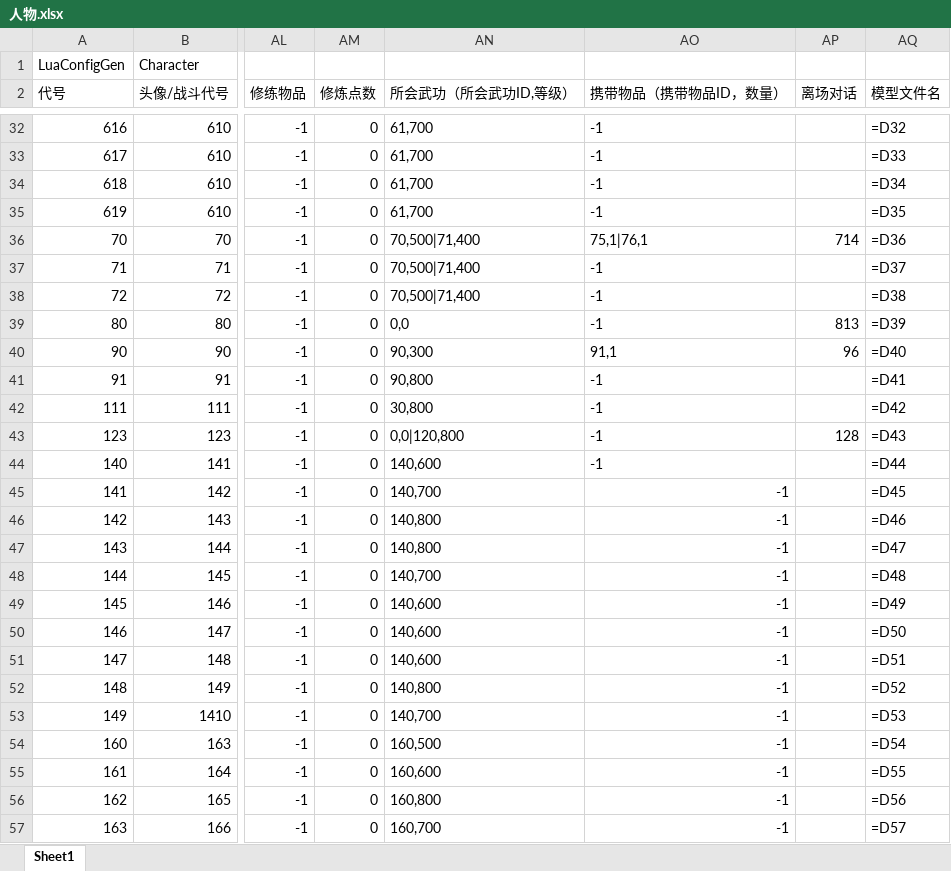
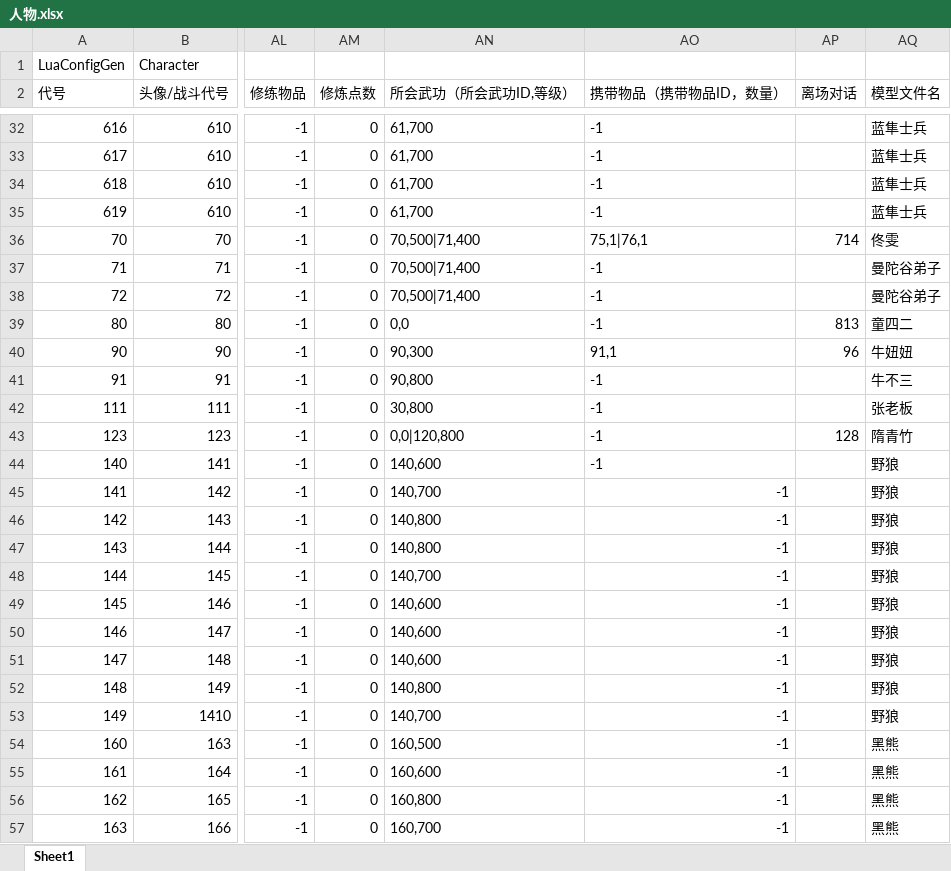
Before and after one commit to tspike630/suya3, an Excel workbook: jyx2/Assets/Mods/SAMPLE/Configs/人物.xlsx, sheet Sheet1, drawn as a sheet; only a part is shown, gaps mark what is left out; values as stored, in another font and other column widths than the file's, no borders; formulas without a stored value are shown as written; the diff covers the shown part only; the diff names each change by its address in the sheet, - before the commit and + after, or states it on an @@ line.

```diff
--- a/jyx2/Assets/Mods/SAMPLE/Configs/人物.xlsx (sheet Sheet1)
+++ b/jyx2/Assets/Mods/SAMPLE/Configs/人物.xlsx (sheet Sheet1)
-AQ32 (模型文件名): =D32
+AQ32 (模型文件名): 蓝隼士兵
-AQ33 (模型文件名): =D33
+AQ33 (模型文件名): 蓝隼士兵
-AQ34 (模型文件名): =D34
+AQ34 (模型文件名): 蓝隼士兵
-AQ35 (模型文件名): =D35
+AQ35 (模型文件名): 蓝隼士兵
-AQ36 (模型文件名): =D36
+AQ36 (模型文件名): 佟雯
-AQ37 (模型文件名): =D37
+AQ37 (模型文件名): 曼陀谷弟子
-AQ38 (模型文件名): =D38
+AQ38 (模型文件名): 曼陀谷弟子
-AQ39 (模型文件名): =D39
+AQ39 (模型文件名): 童四二
-AQ40 (模型文件名): =D40
+AQ40 (模型文件名): 牛妞妞
-AQ41 (模型文件名): =D41
+AQ41 (模型文件名): 牛不三
-AQ42 (模型文件名): =D42
+AQ42 (模型文件名): 张老板
-AQ43 (模型文件名): =D43
+AQ43 (模型文件名): 隋青竹
-AQ44 (模型文件名): =D44
+AQ44 (模型文件名): 野狼
-AQ45 (模型文件名): =D45
+AQ45 (模型文件名): 野狼
-AQ46 (模型文件名): =D46
+AQ46 (模型文件名): 野狼
-AQ47 (模型文件名): =D47
+AQ47 (模型文件名): 野狼
-AQ48 (模型文件名): =D48
+AQ48 (模型文件名): 野狼
-AQ49 (模型文件名): =D49
+AQ49 (模型文件名): 野狼
-AQ50 (模型文件名): =D50
+AQ50 (模型文件名): 野狼
-AQ51 (模型文件名): =D51
+AQ51 (模型文件名): 野狼
-AQ52 (模型文件名): =D52
+AQ52 (模型文件名): 野狼
-AQ53 (模型文件名): =D53
+AQ53 (模型文件名): 野狼
-AQ54 (模型文件名): =D54
+AQ54 (模型文件名): 黑熊
-AQ55 (模型文件名): =D55
+AQ55 (模型文件名): 黑熊
-AQ56 (模型文件名): =D56
+AQ56 (模型文件名): 黑熊
-AQ57 (模型文件名): =D57
+AQ57 (模型文件名): 黑熊
```
Also changed, not shown: 34 edited cells elsewhere in this sheet, jyx2/Assets/Mods/SAMPLE/Configs/武功.xlsx, jyx2/Assets/Mods/SAMPLE/Configs/物品.xlsx.
